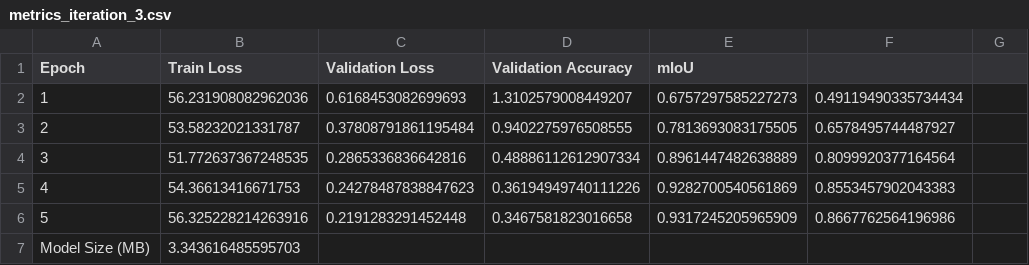
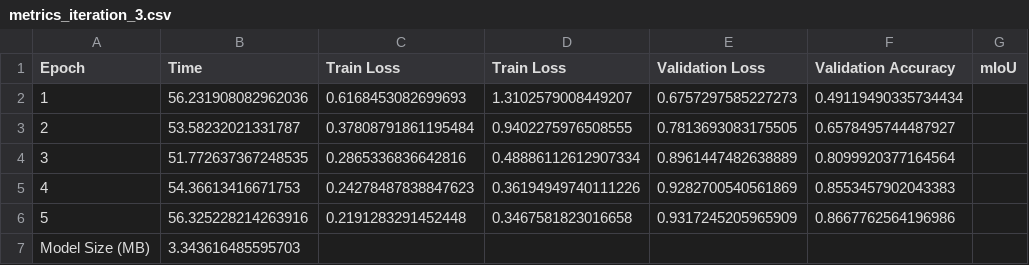
Before and after one commit to dien-github/ce340-lars-semantic, a CSV file: checkpoints/prune/best_model_20250528_5/metrics_iteration_3.csv, drawn as a sheet.

```diff
--- a/checkpoints/prune/best_model_20250528_5/metrics_iteration_3.csv
+++ b/checkpoints/prune/best_model_20250528_5/metrics_iteration_3.csv
@@ -1,2 +1,2 @@
-Epoch,Train Loss,Validation Loss,Validation Accuracy,mIoU
+Epoch,Time, Train Loss, Train Loss,Validation Loss,Validation Accuracy,mIoU
 1,56.231908082962036,0.6168453082699693,1.3102579008449207,0.6757297585227273,0.49119490335734434
```
Also changed, not shown: checkpoints/prune/best_model_20250528_5/metrics_iteration_1.csv, checkpoints/prune/best_model_20250528_5/metrics_iteration_2.csv, 6 other files.
